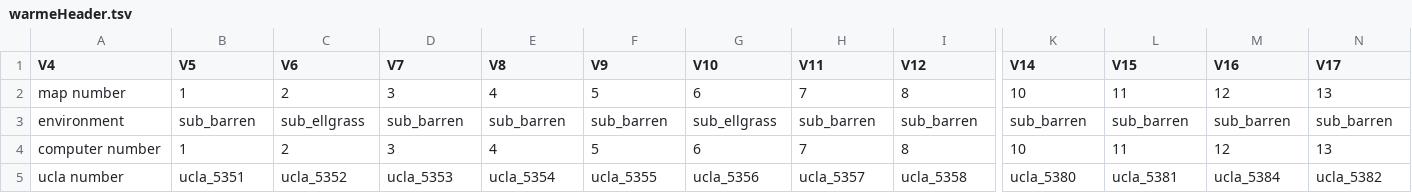
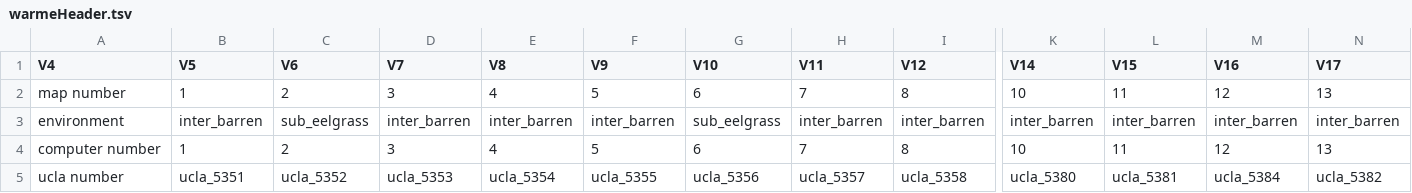
Before and after one commit to naheim/shinypaleo, a TSV file: liveDead/warmeHeader.tsv, drawn as a sheet; only a part is shown, gaps mark what is left out; the diff covers the shown part only; the diff names each change by its address in the sheet, - before the commit and + after, or states it on an @@ line.

```diff
--- a/liveDead/warmeHeader.tsv
+++ b/liveDead/warmeHeader.tsv
-B3 (V5): sub_barren
+B3 (V5): inter_barren
-C3 (V6): sub_ellgrass
+C3 (V6): sub_eelgrass
-D3 (V7): sub_barren
+D3 (V7): inter_barren
-E3 (V8): sub_barren
+E3 (V8): inter_barren
-F3 (V9): sub_barren
+F3 (V9): inter_barren
-G3 (V10): sub_ellgrass
+G3 (V10): sub_eelgrass
-H3 (V11): sub_barren
+H3 (V11): inter_barren
-I3 (V12): sub_barren
+I3 (V12): inter_barren
-K3 (V14): sub_barren
+K3 (V14): inter_barren
-L3 (V15): sub_barren
+L3 (V15): inter_barren
-M3 (V16): sub_barren
+M3 (V16): inter_barren
-N3 (V17): sub_barren
+N3 (V17): inter_barren
```
Also changed, not shown: 13 edited cells elsewhere in this file, 2 other files.
